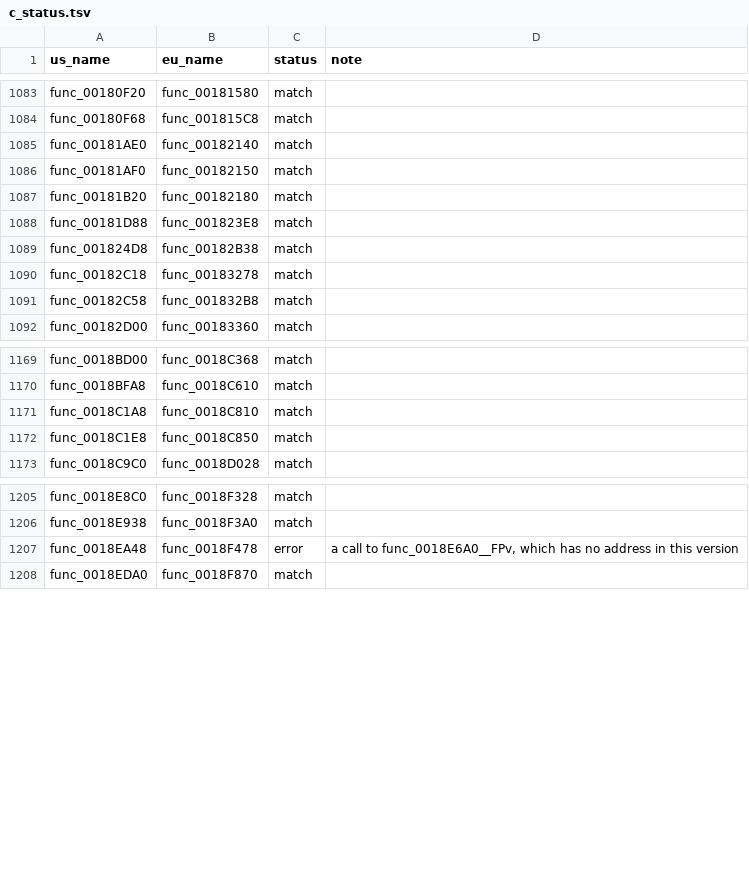
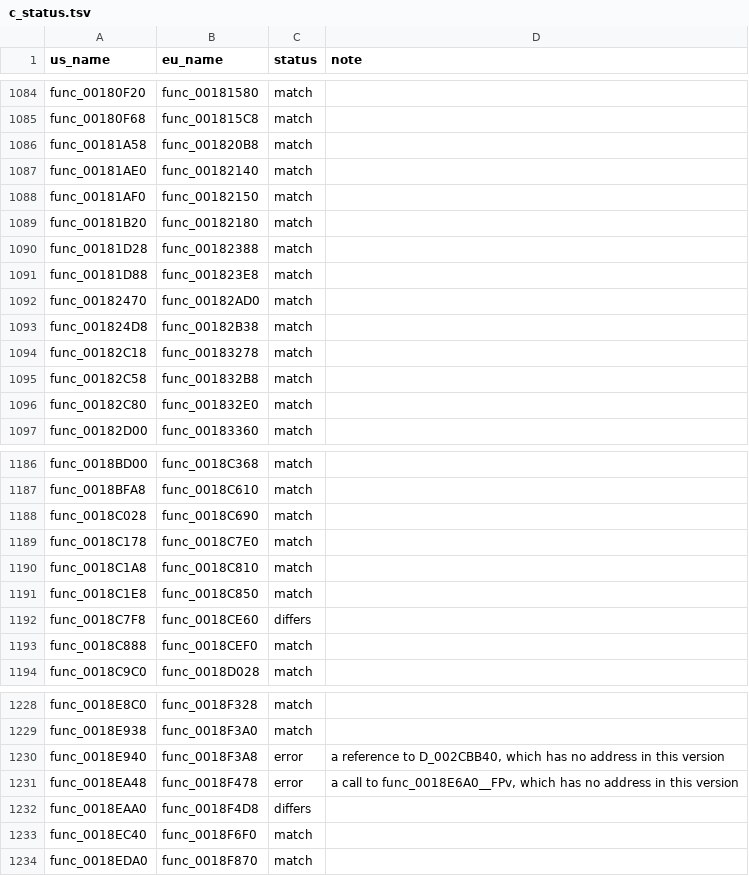
Before and after one commit to OpenThievius/sly1-decomp, a TSV file: config/eu/c_status.tsv, drawn as a sheet; only a part is shown, gaps mark what is left out; the diff covers the shown part only.

Commit message:
chore(progress): 1,978 of 4,766 functions (PAL 1,894 of 4,791)
Regenerated by tools/version_check.py and tools/progress.py after the
wave 1 commit above. Verified: tools/build.py prints MATCH with 1978
functions on US; tools/version_check.py reports 28 absent, 48 differs,
8 error, 1894 match on PAL; tools/progress.py reports US 1978 of 4766
functions (14.38% of code) and PAL 1894 of 4791 (13.55%).

```diff
--- a/config/eu/c_status.tsv
+++ b/config/eu/c_status.tsv
@@ -1084,2 +1085,3 @@ func_00180F20	func_00181580	match
 func_00180F68	func_001815C8	match	
+func_00181A58	func_001820B8	match	
 func_00181AE0	func_00182140	match	
@@ -1087,3 +1089,5 @@ func_00181AF0	func_00182150	match
 func_00181B20	func_00182180	match	
+func_00181D28	func_00182388	match	
 func_00181D88	func_001823E8	match	
+func_00182470	func_00182AD0	match	
 func_001824D8	func_00182B38	match	
@@ -1091,2 +1095,3 @@ func_00182C18	func_00183278	match
 func_00182C58	func_001832B8	match	
+func_00182C80	func_001832E0	match	
 func_00182D00	func_00183360	match	
@@ -1170,4 +1187,8 @@ func_0018BD00	func_0018C368	match
 func_0018BFA8	func_0018C610	match	
+func_0018C028	func_0018C690	match	
+func_0018C178	func_0018C7E0	match	
 func_0018C1A8	func_0018C810	match	
 func_0018C1E8	func_0018C850	match	
+func_0018C7F8	func_0018CE60	differs	
+func_0018C888	func_0018CEF0	match	
 func_0018C9C0	func_0018D028	match	
@@ -1206,3 +1229,6 @@ func_0018E8C0	func_0018F328	match
 func_0018E938	func_0018F3A0	match	
+func_0018E940	func_0018F3A8	error	a reference to D_002CBB40, which has no address in this version
 func_0018EA48	func_0018F478	error	a call to func_0018E6A0__FPv, which has no address in this version
+func_0018EAA0	func_0018F4D8	differs	
+func_0018EC40	func_0018F6F0	match	
 func_0018EDA0	func_0018F870	match	
```
Also changed, not shown: 15 added rows elsewhere in this file, 3 other files.
